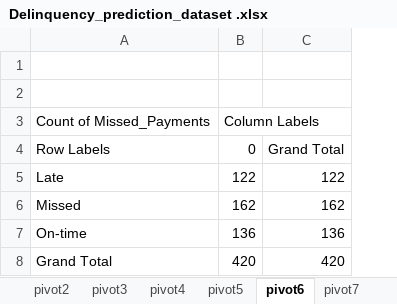
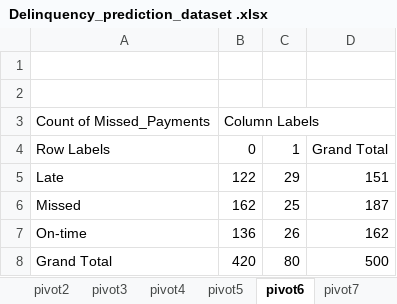
Before and after one commit to Hema1237/MINI_PROJECT_DATA_ANALYSIS, an Excel workbook: Delinquency_prediction_dataset .xlsx, sheet pivot6, drawn as a sheet; values as stored, in another font and other column widths than the file's, no borders; charts and pictures not drawn; addresses are those after the commit; the diff names each change by its address in the sheet, - before the commit and + after, or states it on an @@ line.

```diff
--- a/Delinquency_prediction_dataset .xlsx (sheet pivot6)
+++ b/Delinquency_prediction_dataset .xlsx (sheet pivot6)
+column C, rows 4-8: 1 | 29 | 25 | 26 | 80
-D5: 122
+D5: 151
-D6: 162
+D6: 187
-D7: 136
+D7: 162
-D8: 420
+D8: 500
```
Also changed, not shown: sheet pivot table1, sheet pivot table2, sheet pivot3, sheet pivot5, sheet pivot7, sheet pivot2, other sheet tabs, charts or pictures.
